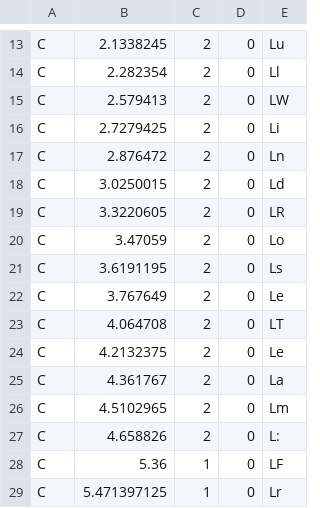
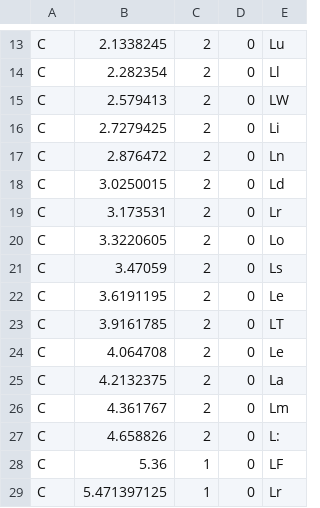
Before and after one commit to Higanbana/jam, a CSV file: Assets/Resources/Levels/Credits.csv, drawn as a sheet; only a part is shown, gaps mark what is left out.

Commit message:
Fix credits typo

```diff
--- a/Assets/Resources/Levels/Credits.csv
+++ b/Assets/Resources/Levels/Credits.csv
@@ -18,10 +18,10 @@ C,2.876472,2,0,Ln
 C,3.0250015,2,0,Ld
-C,3.3220605,2,0,LR
-C,3.47059,2,0,Lo
-C,3.6191195,2,0,Ls
-C,3.767649,2,0,Le
-C,4.064708,2,0,LT
-C,4.2132375,2,0,Le
-C,4.361767,2,0,La
-C,4.5102965,2,0,Lm
+C,3.173531,2,0,Lr
+C,3.3220605,2,0,Lo
+C,3.47059,2,0,Ls
+C,3.6191195,2,0,Le
+C,3.9161785,2,0,LT
+C,4.064708,2,0,Le
+C,4.2132375,2,0,La
+C,4.361767,2,0,Lm
 C,4.658826,2,0,L:
```
